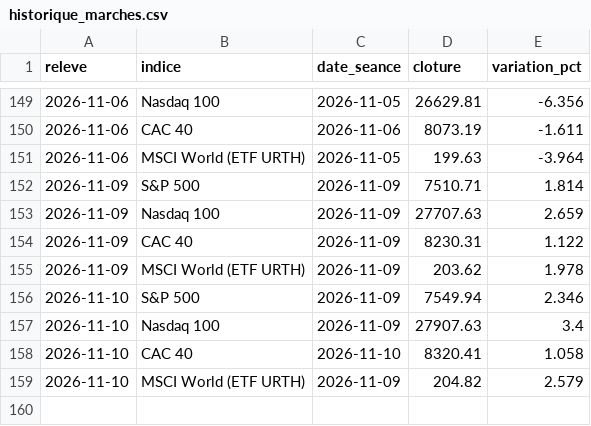
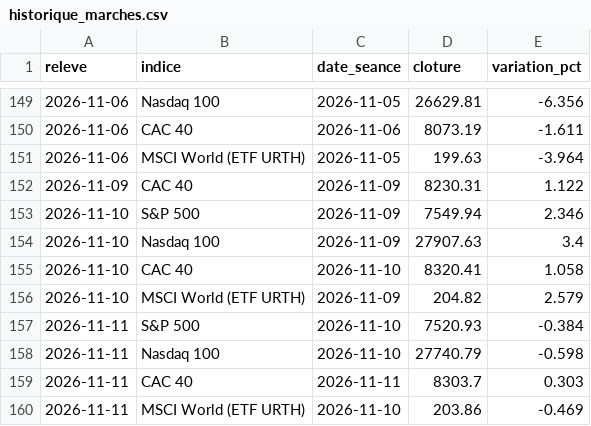
Before and after one commit to amoneTazz-glitch/-point-Bourse01, a CSV file: historique_marches.csv, drawn as a sheet; only a part is shown, gaps mark what is left out.

```diff
--- a/historique_marches.csv
+++ b/historique_marches.csv
@@ -151,6 +151,3 @@
 2026-11-06,MSCI World (ETF URTH),2026-11-05,199.63,-3.964
-2026-11-09,S&P 500,2026-11-09,7510.71,1.814
-2026-11-09,Nasdaq 100,2026-11-09,27707.63,2.659
 2026-11-09,CAC 40,2026-11-09,8230.31,1.122
-2026-11-09,MSCI World (ETF URTH),2026-11-09,203.62,1.978
 2026-11-10,S&P 500,2026-11-09,7549.94,2.346
@@ -159 +156,5 @@
 2026-11-10,MSCI World (ETF URTH),2026-11-09,204.82,2.579
+2026-11-11,S&P 500,2026-11-10,7520.93,-0.384
+2026-11-11,Nasdaq 100,2026-11-10,27740.79,-0.598
+2026-11-11,CAC 40,2026-11-11,8303.7,0.303
+2026-11-11,MSCI World (ETF URTH),2026-11-10,203.86,-0.469
```
